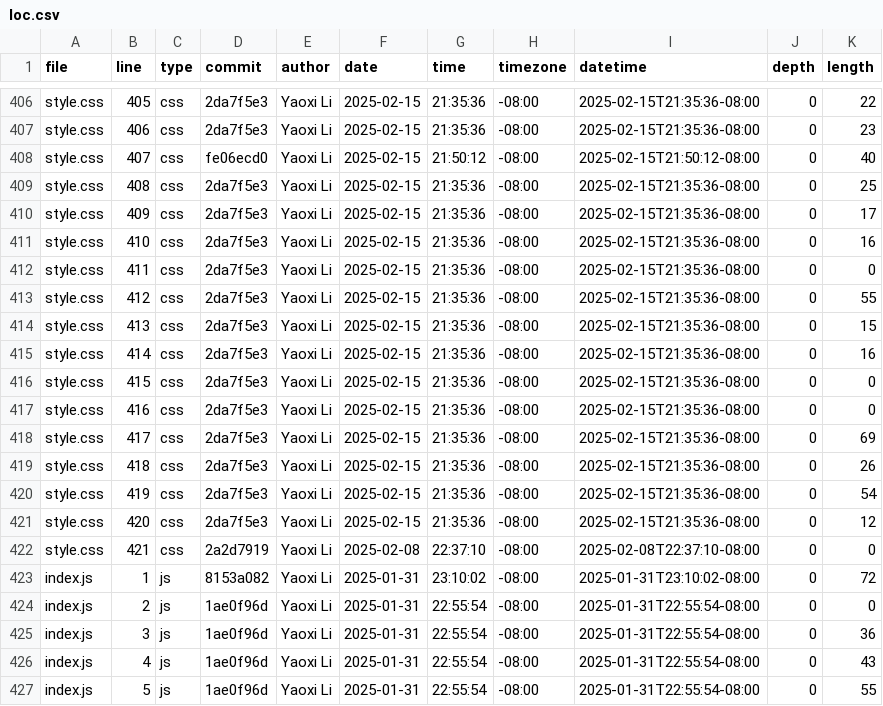
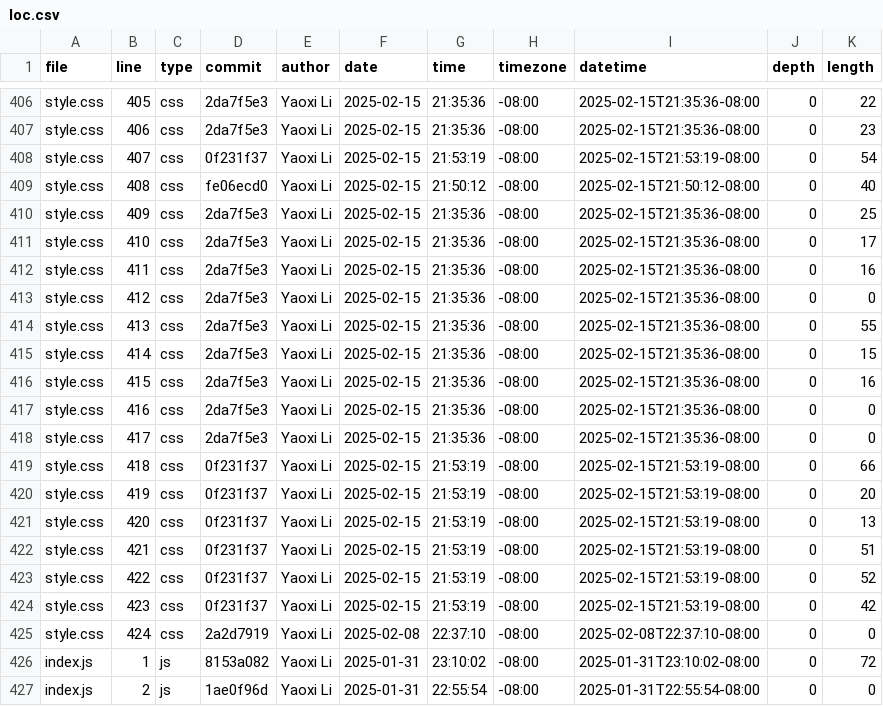
Before and after one commit to Whiteblank0/portfolio, a CSV file: meta/loc.csv, drawn as a sheet; only a part is shown, gaps mark what is left out; the shorter side is filled out with more unchanged rows.

```diff
--- a/meta/loc.csv
+++ b/meta/loc.csv
@@ -407,17 +407,20 @@ style.css,405,css,2da7f5e3,Yaoxi Li,2025-02-15,21:35:36,-08:00,2025-02-15T21:35:
 style.css,406,css,2da7f5e3,Yaoxi Li,2025-02-15,21:35:36,-08:00,2025-02-15T21:35:36-08:00,0,23
-style.css,407,css,fe06ecd0,Yaoxi Li,2025-02-15,21:50:12,-08:00,2025-02-15T21:50:12-08:00,0,40
-style.css,408,css,2da7f5e3,Yaoxi Li,2025-02-15,21:35:36,-08:00,2025-02-15T21:35:36-08:00,0,25
-style.css,409,css,2da7f5e3,Yaoxi Li,2025-02-15,21:35:36,-08:00,2025-02-15T21:35:36-08:00,0,17
-style.css,410,css,2da7f5e3,Yaoxi Li,2025-02-15,21:35:36,-08:00,2025-02-15T21:35:36-08:00,0,16
-style.css,411,css,2da7f5e3,Yaoxi Li,2025-02-15,21:35:36,-08:00,2025-02-15T21:35:36-08:00,0,0
-style.css,412,css,2da7f5e3,Yaoxi Li,2025-02-15,21:35:36,-08:00,2025-02-15T21:35:36-08:00,0,55
-style.css,413,css,2da7f5e3,Yaoxi Li,2025-02-15,21:35:36,-08:00,2025-02-15T21:35:36-08:00,0,15
-style.css,414,css,2da7f5e3,Yaoxi Li,2025-02-15,21:35:36,-08:00,2025-02-15T21:35:36-08:00,0,16
-style.css,415,css,2da7f5e3,Yaoxi Li,2025-02-15,21:35:36,-08:00,2025-02-15T21:35:36-08:00,0,0
+style.css,407,css,0f231f37,Yaoxi Li,2025-02-15,21:53:19,-08:00,2025-02-15T21:53:19-08:00,0,54
+style.css,408,css,fe06ecd0,Yaoxi Li,2025-02-15,21:50:12,-08:00,2025-02-15T21:50:12-08:00,0,40
+style.css,409,css,2da7f5e3,Yaoxi Li,2025-02-15,21:35:36,-08:00,2025-02-15T21:35:36-08:00,0,25
+style.css,410,css,2da7f5e3,Yaoxi Li,2025-02-15,21:35:36,-08:00,2025-02-15T21:35:36-08:00,0,17
+style.css,411,css,2da7f5e3,Yaoxi Li,2025-02-15,21:35:36,-08:00,2025-02-15T21:35:36-08:00,0,16
+style.css,412,css,2da7f5e3,Yaoxi Li,2025-02-15,21:35:36,-08:00,2025-02-15T21:35:36-08:00,0,0
+style.css,413,css,2da7f5e3,Yaoxi Li,2025-02-15,21:35:36,-08:00,2025-02-15T21:35:36-08:00,0,55
+style.css,414,css,2da7f5e3,Yaoxi Li,2025-02-15,21:35:36,-08:00,2025-02-15T21:35:36-08:00,0,15
+style.css,415,css,2da7f5e3,Yaoxi Li,2025-02-15,21:35:36,-08:00,2025-02-15T21:35:36-08:00,0,16
 style.css,416,css,2da7f5e3,Yaoxi Li,2025-02-15,21:35:36,-08:00,2025-02-15T21:35:36-08:00,0,0
-style.css,417,css,2da7f5e3,Yaoxi Li,2025-02-15,21:35:36,-08:00,2025-02-15T21:35:36-08:00,0,69
-style.css,418,css,2da7f5e3,Yaoxi Li,2025-02-15,21:35:36,-08:00,2025-02-15T21:35:36-08:00,0,26
-style.css,419,css,2da7f5e3,Yaoxi Li,2025-02-15,21:35:36,-08:00,2025-02-15T21:35:36-08:00,0,54
-style.css,420,css,2da7f5e3,Yaoxi Li,2025-02-15,21:35:36,-08:00,2025-02-15T21:35:36-08:00,0,12
-style.css,421,css,2a2d7919,Yaoxi Li,2025-02-08,22:37:10,-08:00,2025-02-08T22:37:10-08:00,0,0
+style.css,417,css,2da7f5e3,Yaoxi Li,2025-02-15,21:35:36,-08:00,2025-02-15T21:35:36-08:00,0,0
+style.css,418,css,0f231f37,Yaoxi Li,2025-02-15,21:53:19,-08:00,2025-02-15T21:53:19-08:00,0,66
+style.css,419,css,0f231f37,Yaoxi Li,2025-02-15,21:53:19,-08:00,2025-02-15T21:53:19-08:00,0,20
+style.css,420,css,0f231f37,Yaoxi Li,2025-02-15,21:53:19,-08:00,2025-02-15T21:53:19-08:00,0,13
+style.css,421,css,0f231f37,Yaoxi Li,2025-02-15,21:53:19,-08:00,2025-02-15T21:53:19-08:00,0,51
+style.css,422,css,0f231f37,Yaoxi Li,2025-02-15,21:53:19,-08:00,2025-02-15T21:53:19-08:00,0,52
+style.css,423,css,0f231f37,Yaoxi Li,2025-02-15,21:53:19,-08:00,2025-02-15T21:53:19-08:00,0,42
+style.css,424,css,2a2d7919,Yaoxi Li,2025-02-08,22:37:10,-08:00,2025-02-08T22:37:10-08:00,0,0
 index.js,1,js,8153a082,Yaoxi Li,2025-01-31,23:10:02,-08:00,2025-01-31T23:10:02-08:00,0,72
```
